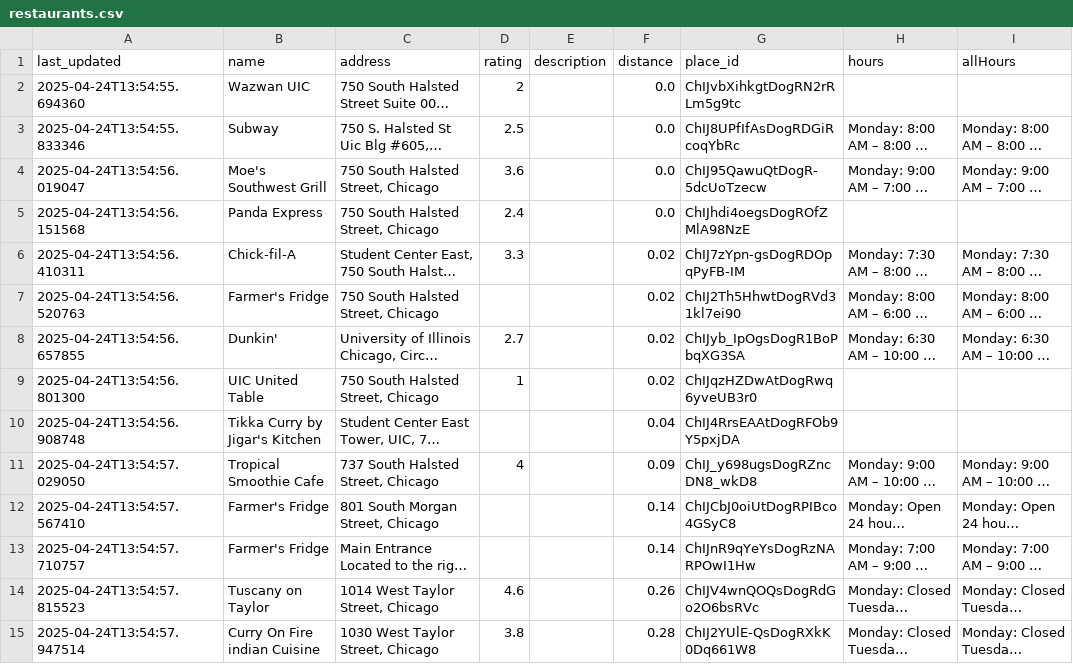
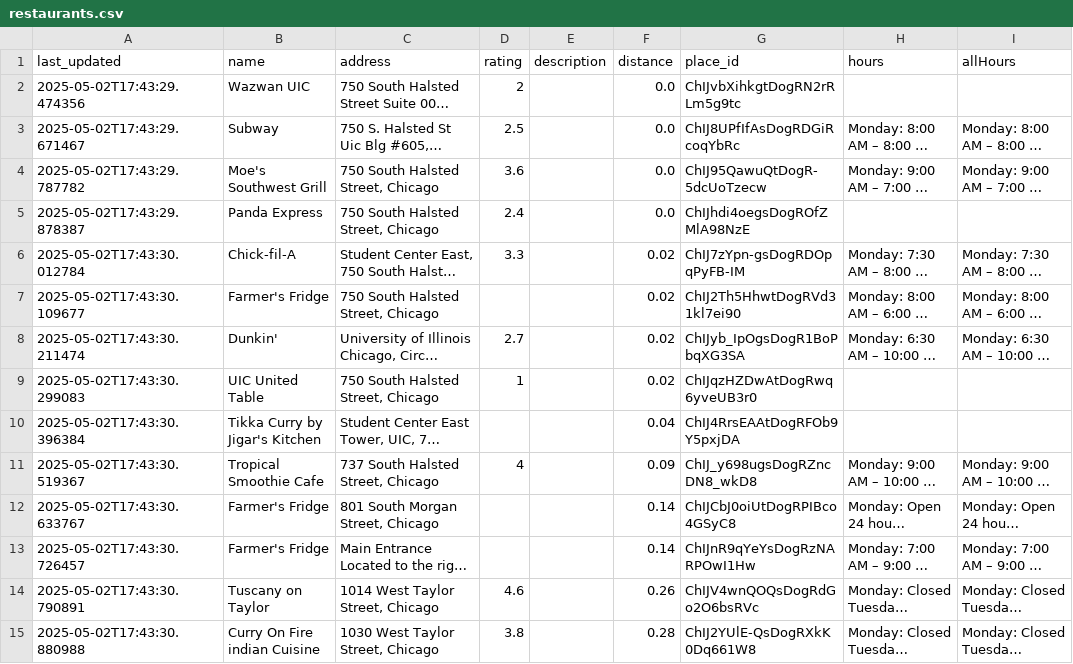
Before and after one commit to abyssaldragonz/UICbites, a CSV file: backend/restaurants.csv, drawn as a sheet; only a part is shown; long unchanged cells end in …; the diff covers the shown part only; the diff names each change by its address in the sheet, - before the commit and + after, or states it on an @@ line.

```diff
--- a/backend/restaurants.csv
+++ b/backend/restaurants.csv
-A2 (last_updated): 2025-04-24T13:54:55.694360
+A2 (last_updated): 2025-05-02T17:43:29.474356
-A3 (last_updated): 2025-04-24T13:54:55.833346
+A3 (last_updated): 2025-05-02T17:43:29.671467
-A4 (last_updated): 2025-04-24T13:54:56.019047
+A4 (last_updated): 2025-05-02T17:43:29.787782
-A5 (last_updated): 2025-04-24T13:54:56.151568
+A5 (last_updated): 2025-05-02T17:43:29.878387
-A6 (last_updated): 2025-04-24T13:54:56.410311
+A6 (last_updated): 2025-05-02T17:43:30.012784
-A7 (last_updated): 2025-04-24T13:54:56.520763
+A7 (last_updated): 2025-05-02T17:43:30.109677
-A8 (last_updated): 2025-04-24T13:54:56.657855
+A8 (last_updated): 2025-05-02T17:43:30.211474
-A9 (last_updated): 2025-04-24T13:54:56.801300
+A9 (last_updated): 2025-05-02T17:43:30.299083
-A10 (last_updated): 2025-04-24T13:54:56.908748
+A10 (last_updated): 2025-05-02T17:43:30.396384
-A11 (last_updated): 2025-04-24T13:54:57.029050
+A11 (last_updated): 2025-05-02T17:43:30.519367
-A12 (last_updated): 2025-04-24T13:54:57.567410
+A12 (last_updated): 2025-05-02T17:43:30.633767
-A13 (last_updated): 2025-04-24T13:54:57.710757
+A13 (last_updated): 2025-05-02T17:43:30.726457
-A14 (last_updated): 2025-04-24T13:54:57.815523
+A14 (last_updated): 2025-05-02T17:43:30.790891
-A15 (last_updated): 2025-04-24T13:54:57.947514
+A15 (last_updated): 2025-05-02T17:43:30.880988
```
Also changed, not shown: 54 edited cells elsewhere in this file, 4 other files.
